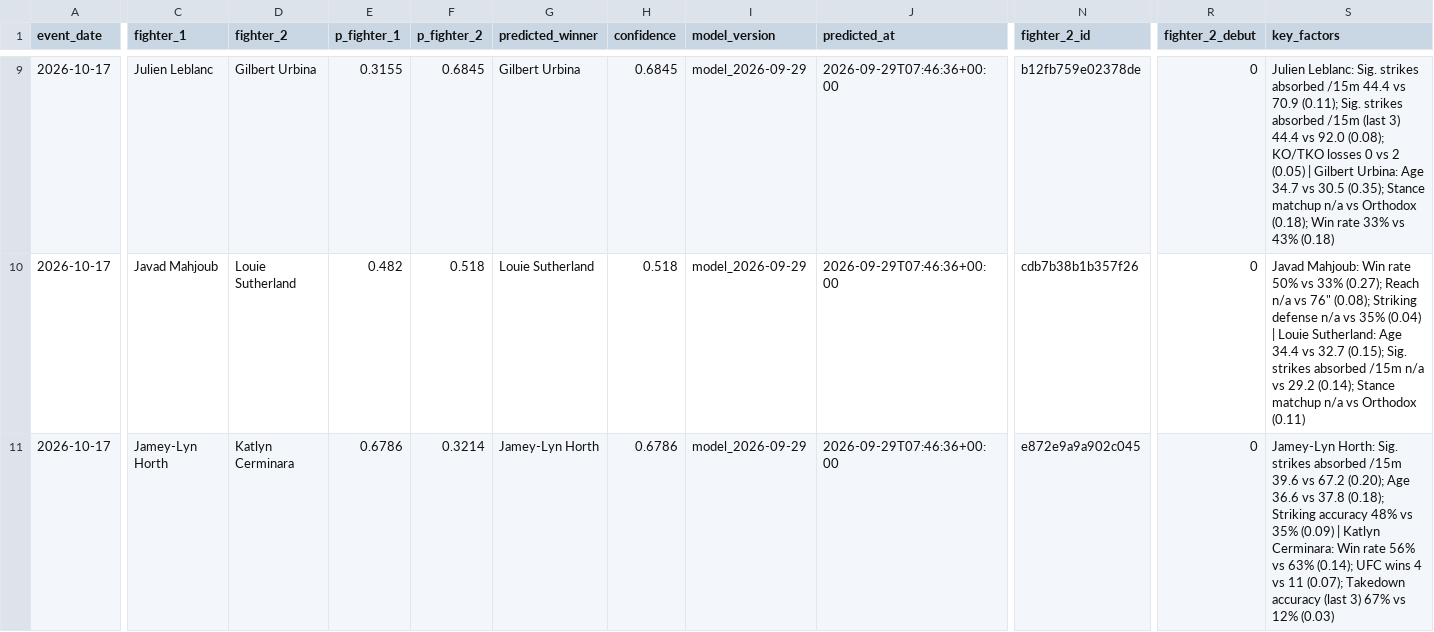
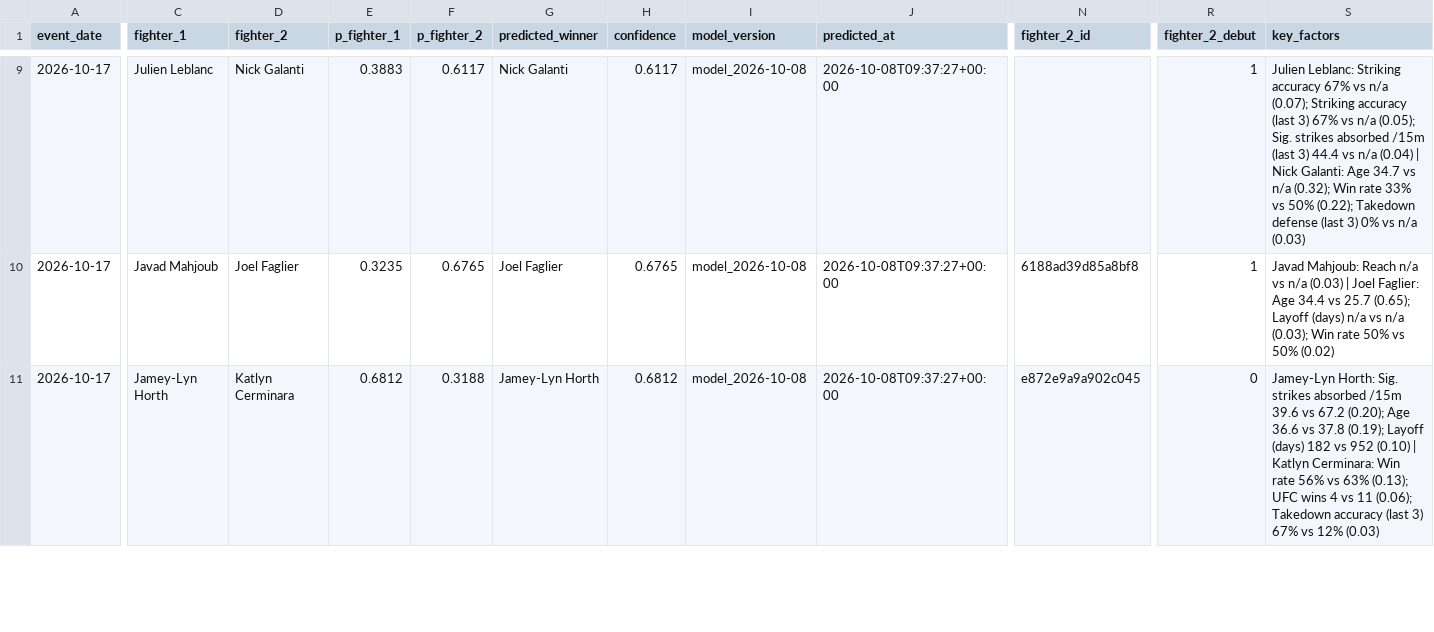
Before and after one commit to noup1000-del/ufc-predictor, a CSV file: outputs/predictions/2026-10-17_ufc-fight-night-buckley-vs-malott.csv, drawn as a sheet; only a part is shown, gaps mark what is left out; the diff covers the shown part only; the diff names each change by its address in the sheet, - before the commit and + after, or states it on an @@ line.

```diff
--- a/outputs/predictions/2026-10-17_ufc-fight-night-buckley-vs-malott.csv
+++ b/outputs/predictions/2026-10-17_ufc-fight-night-buckley-vs-malott.csv
-D9 (fighter_2): Gilbert Urbina
+D9 (fighter_2): Nick Galanti
-E9 (p_fighter_1): 0.3155
+E9 (p_fighter_1): 0.3883
-F9 (p_fighter_2): 0.6845
+F9 (p_fighter_2): 0.6117
-G9 (predicted_winner): Gilbert Urbina
+G9 (predicted_winner): Nick Galanti
-H9 (confidence): 0.6845
+H9 (confidence): 0.6117
-I9:I11 (model_version): model_2026-09-29
+I9:I11 (model_version): model_2026-10-08
-J9:J11 (predicted_at): 2026-09-29T07:46:36+00:00
+J9:J11 (predicted_at): 2026-10-08T09:37:27+00:00
-N9 (fighter_2_id): b12fb759e02378de
+N9 (fighter_2_id): (empty)
-R9:R10 (fighter_2_debut): 0
+R9:R10 (fighter_2_debut): 1
-S9 (key_factors): Julien Leblanc: Sig. strikes absorbed /15m 44.4 vs 70.9 (0.11); Sig. strikes absorbed /15m (last 3) 44.4 vs 92.0 (0.08); KO/TKO losses 0 vs 2 (0.05) | Gilbert Urbina: Age 34.7 vs 30.5 (0.35); Stance matchup n/a vs Orthodox (0.18); Win rate 33% vs 43% (0.18)
+S9 (key_factors): Julien Leblanc: Striking accuracy 67% vs n/a (0.07); Striking accuracy (last 3) 67% vs n/a (0.05); Sig. strikes absorbed /15m (last 3) 44.4 vs n/a (0.04) | Nick Galanti: Age 34.7 vs n/a (0.32); Win rate 33% vs 50% (0.22); Takedown defense (last 3) 0% vs n/a (0.03)
-D10 (fighter_2): Louie Sutherland
+D10 (fighter_2): Joel Faglier
-E10 (p_fighter_1): 0.482
+E10 (p_fighter_1): 0.3235
-F10 (p_fighter_2): 0.518
+F10 (p_fighter_2): 0.6765
-G10 (predicted_winner): Louie Sutherland
+G10 (predicted_winner): Joel Faglier
-H10 (confidence): 0.518
+H10 (confidence): 0.6765
-N10 (fighter_2_id): cdb7b38b1b357f26
+N10 (fighter_2_id): 6188ad39d85a8bf8
-S10 (key_factors): Javad Mahjoub: Win rate 50% vs 33% (0.27); Reach n/a vs 76" (0.08); Striking defense n/a vs 35% (0.04) | Louie Sutherland: Age 34.4 vs 32.7 (0.15); Sig. strikes absorbed /15m n/a vs 29.2 (0.14); Stance matchup n/a vs Orthodox (0.11)
+S10 (key_factors): Javad Mahjoub: Reach n/a vs n/a (0.03) | Joel Faglier: Age 34.4 vs 25.7 (0.65); Layoff (days) n/a vs n/a (0.03); Win rate 50% vs 50% (0.02)
-E11 (p_fighter_1): 0.6786
+E11 (p_fighter_1): 0.6812
-F11 (p_fighter_2): 0.3214
+F11 (p_fighter_2): 0.3188
-H11 (confidence): 0.6786
+H11 (confidence): 0.6812
-S11 (key_factors): …vs 37.8 (0.18); Striking accuracy 48% vs 35% (0.09) | Katlyn Cerminara: Win rate 56% vs 63% (0.14); UFC wins 4 vs 11 (0.07); Takedown accuracy…
+S11 (key_factors): …vs 37.8 (0.19); Layoff (days) 182 vs 952 (0.10) | Katlyn Cerminara: Win rate 56% vs 63% (0.13); UFC wins 4 vs 11 (0.06); Takedown accuracy…
```
Also changed, not shown: 61 edited cells elsewhere in this file, outputs/predictions/2026-10-10_ufc-fight-night-allen-vs-duncan.csv, outputs/predictions/2026-10-24_ufc-333-volkanovski-vs-evloev.csv, 18 other files.
